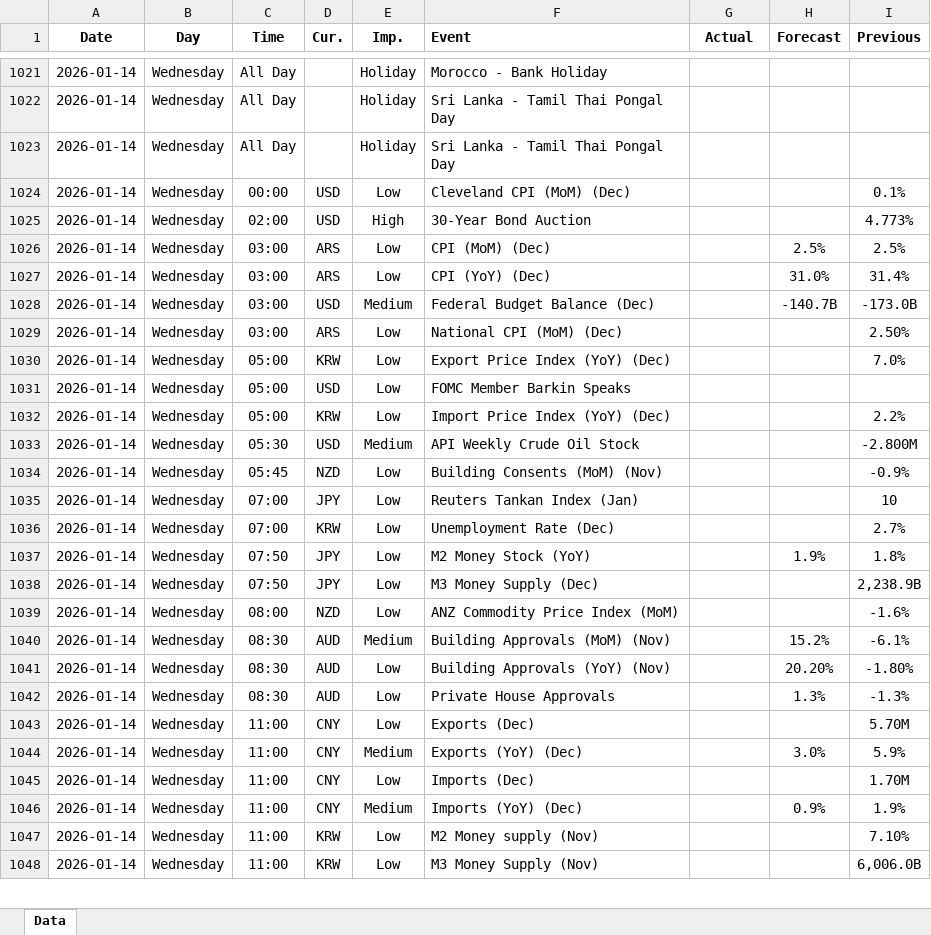
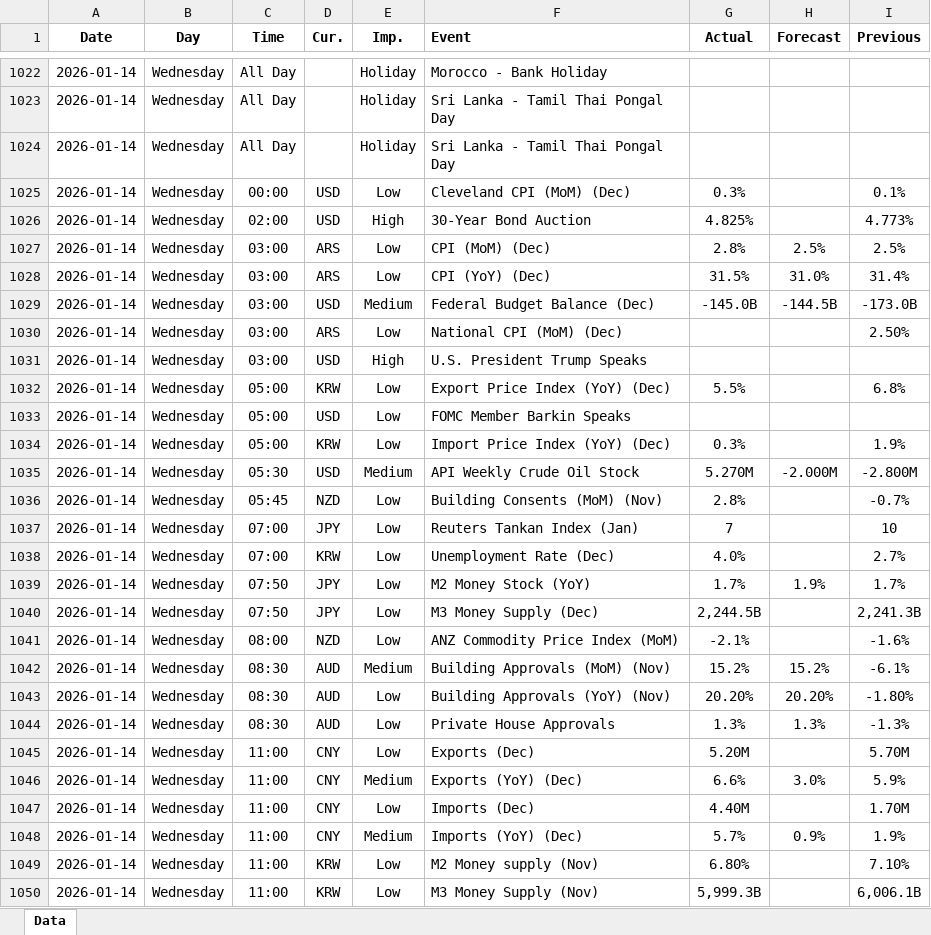
Before and after one commit to yiyousiow000814/XAUUSD-Calendar-Agent, an Excel workbook: data/Economic_Calendar/2026/2026_calendar.xlsx, sheet Data, drawn as a sheet; only a part is shown, gaps mark what is left out; values as stored, in another font and other column widths than the file's, no borders; addresses are those after the commit; the diff covers the shown part only; the diff names each change by its address in the sheet, - before the commit and + after, or states it on an @@ line.

```diff
--- a/data/Economic_Calendar/2026/2026_calendar.xlsx (sheet Data)
+++ b/data/Economic_Calendar/2026/2026_calendar.xlsx (sheet Data)
-G1025 (Actual): (empty)
+G1025 (Actual): 0.3%
-G1026 (Actual): (empty)
+G1026 (Actual): 4.825%
-G1027 (Actual): (empty)
+G1027 (Actual): 2.8%
-G1028 (Actual): (empty)
+G1028 (Actual): 31.5%
-G1029 (Actual): (empty)
+G1029 (Actual): -145.0B
-H1029 (Forecast): -140.7B
+H1029 (Forecast): -144.5B
+row 1031: 2026-01-14 | Wednesday | 03:00 | USD | High | U.S. President Trump Speaks
-G1032 (Actual): (empty)
+G1032 (Actual): 5.5%
-I1032 (Previous): 7.0%
+I1032 (Previous): 6.8%
-G1034 (Actual): (empty)
+G1034 (Actual): 0.3%
-I1034 (Previous): 2.2%
+I1034 (Previous): 1.9%
-G1035 (Actual): (empty)
+G1035 (Actual): 5.270M
-H1035 (Forecast): (empty)
+H1035 (Forecast): -2.000M
-G1036 (Actual): (empty)
+G1036 (Actual): 2.8%
-I1036 (Previous): -0.9%
+I1036 (Previous): -0.7%
-G1037 (Actual): (empty)
+G1037 (Actual): 7
-G1038 (Actual): (empty)
+G1038 (Actual): 4.0%
-G1039 (Actual): (empty)
+G1039 (Actual): 1.7%
-I1039 (Previous): 1.8%
+I1039 (Previous): 1.7%
-G1040 (Actual): (empty)
+G1040 (Actual): 2,244.5B
-I1040 (Previous): 2,238.9B
+I1040 (Previous): 2,241.3B
-G1041 (Actual): (empty)
+G1041 (Actual): -2.1%
-G1042 (Actual): (empty)
+G1042 (Actual): 15.2%
-G1043 (Actual): (empty)
+G1043 (Actual): 20.20%
-G1044 (Actual): (empty)
+G1044 (Actual): 1.3%
-G1045 (Actual): (empty)
+G1045 (Actual): 5.20M
-G1046 (Actual): (empty)
+G1046 (Actual): 6.6%
-G1047 (Actual): (empty)
+G1047 (Actual): 4.40M
-G1048 (Actual): (empty)
+G1048 (Actual): 5.7%
-G1049 (Actual): (empty)
+G1049 (Actual): 6.80%
-G1050 (Actual): (empty)
+G1050 (Actual): 5,999.3B
-I1050 (Previous): 6,006.0B
+I1050 (Previous): 6,006.1B
```
Also changed, not shown: 43 added rows, 5 removed rows, 138 edited cells and cell formats elsewhere in this sheet, 2 other files.
